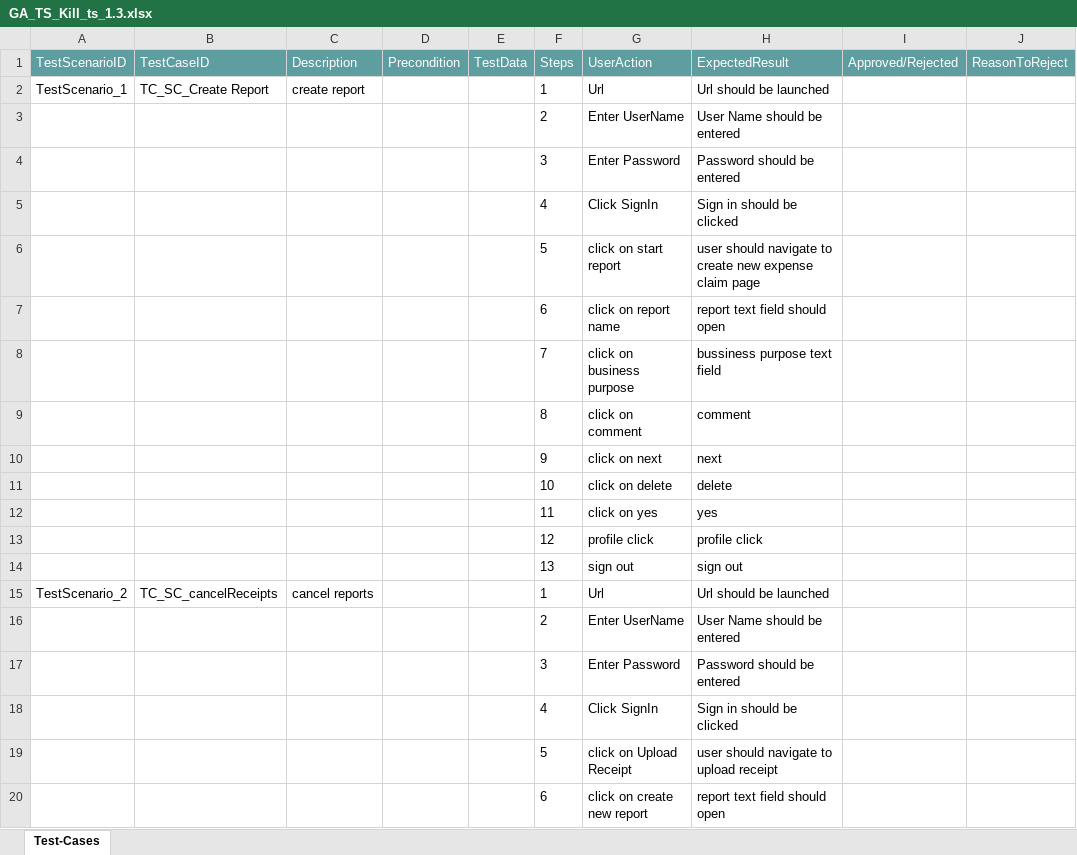
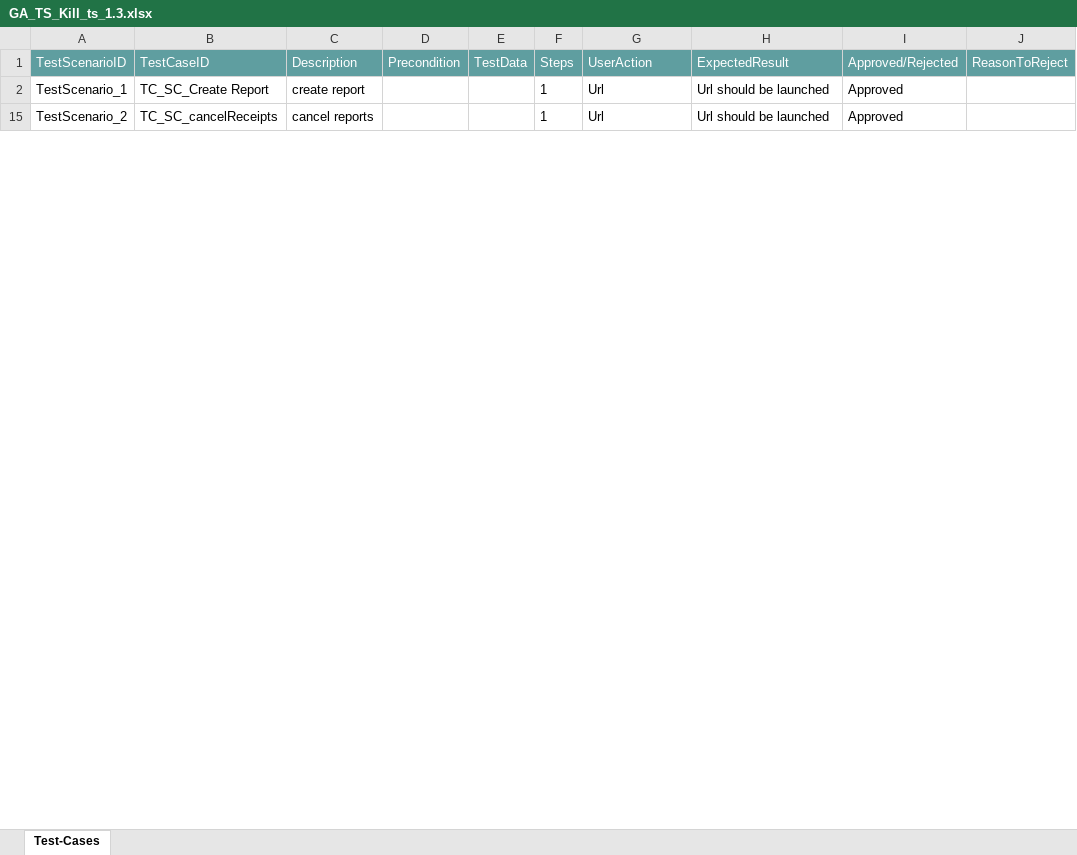
Before and after one commit to ShaikMohamedIrfan/TestingAPI1, an Excel workbook: GA_TS_Kill_ts_1.3.xlsx, sheet Test-Cases, drawn as a sheet; only a part is shown; values as stored, in another font and other column widths than the file's, no borders; table styles not drawn; the diff covers the shown part only; the diff names each change by its address in the sheet, - before the commit and + after, or states it on an @@ line.

Commit message:
Add files via upload

```diff
--- a/GA_TS_Kill_ts_1.3.xlsx (sheet Test-Cases)
+++ b/GA_TS_Kill_ts_1.3.xlsx (sheet Test-Cases)
-I2 (Approved/Rejected): (empty)
+I2 (Approved/Rejected): Approved
@@ row 3 hidden:  |  |  |  |  | 2 | Enter UserName | User Name should be entered @@
@@ row 4 hidden:  |  |  |  |  | 3 | Enter Password | Password should be entered @@
@@ row 5 hidden:  |  |  |  |  | 4 | Click SignIn | Sign in should be clicked @@
@@ row 6 hidden:  |  |  |  |  | 5 | click on start report | user should navigate to create new expense claim page @@
@@ row 7 hidden:  |  |  |  |  | 6 | click on report name | report text field should open @@
@@ row 8 hidden:  |  |  |  |  | 7 | click on business purpose | bussiness purpose text field @@
@@ row 9 hidden:  |  |  |  |  | 8 | click on comment | comment @@
@@ row 10 hidden:  |  |  |  |  | 9 | click on next | next @@
@@ row 11 hidden:  |  |  |  |  | 10 | click on delete | delete @@
@@ row 12 hidden:  |  |  |  |  | 11 | click on yes | yes @@
@@ row 13 hidden:  |  |  |  |  | 12 | profile click | profile click @@
@@ row 14 hidden:  |  |  |  |  | 13 | sign out | sign out @@
-I15 (Approved/Rejected): (empty)
+I15 (Approved/Rejected): Approved
@@ row 16 hidden:  |  |  |  |  | 2 | Enter UserName | User Name should be entered @@
@@ row 17 hidden:  |  |  |  |  | 3 | Enter Password | Password should be entered @@
@@ row 18 hidden:  |  |  |  |  | 4 | Click SignIn | Sign in should be clicked @@
@@ row 19 hidden:  |  |  |  |  | 5 | click on Upload Receipt | user should navigate to upload receipt @@
@@ row 20 hidden:  |  |  |  |  | 6 | click on create new report | report text field should open @@
```
Also changed, not shown: 29 hidden or unhidden rows and 2 edited cells elsewhere in this sheet.
